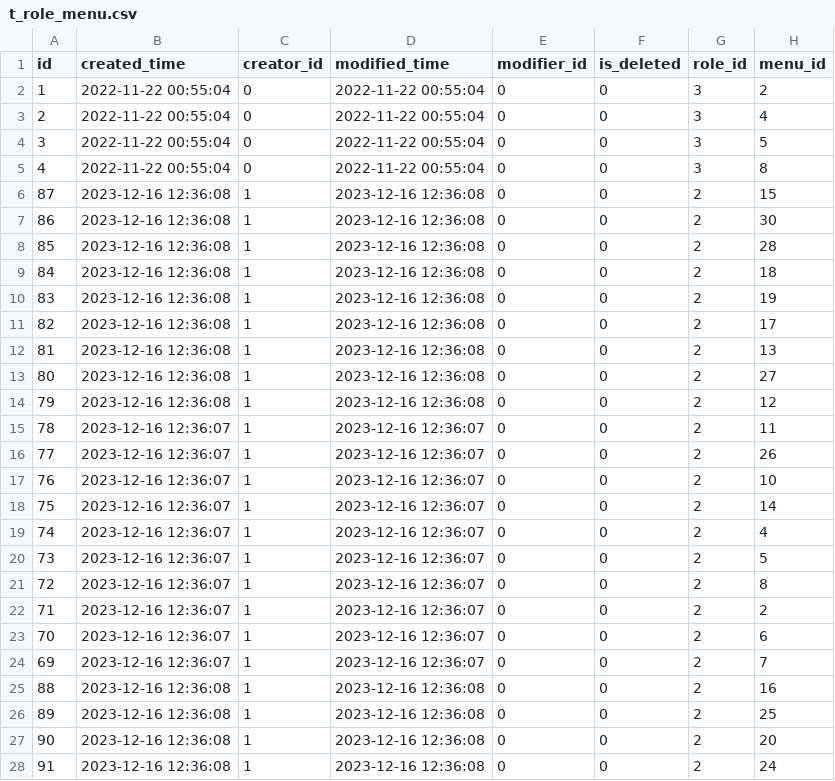
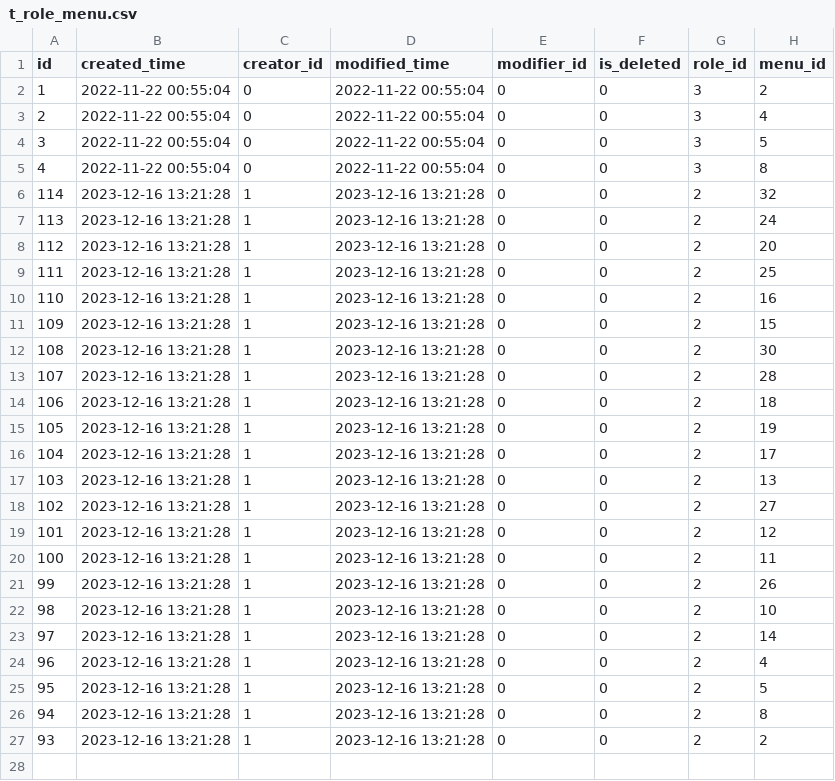
Before and after one commit to meinvtuzai/fastapi_vue, a CSV file: backend/app/db/init_data/t_role_menu.csv, drawn as a sheet; only a part is shown; the diff covers the shown part only.

```diff
--- a/backend/app/db/init_data/t_role_menu.csv
+++ b/backend/app/db/init_data/t_role_menu.csv
@@ -5,24 +5,23 @@ id,created_time,creator_id,modified_time,modifier_id,is_deleted,role_id,menu_id
 4,2022-11-22 00:55:04,0,2022-11-22 00:55:04,0,0,3,8
-87,2023-12-16 12:36:08,1,2023-12-16 12:36:08,0,0,2,15
-86,2023-12-16 12:36:08,1,2023-12-16 12:36:08,0,0,2,30
-85,2023-12-16 12:36:08,1,2023-12-16 12:36:08,0,0,2,28
-84,2023-12-16 12:36:08,1,2023-12-16 12:36:08,0,0,2,18
-83,2023-12-16 12:36:08,1,2023-12-16 12:36:08,0,0,2,19
-82,2023-12-16 12:36:08,1,2023-12-16 12:36:08,0,0,2,17
-81,2023-12-16 12:36:08,1,2023-12-16 12:36:08,0,0,2,13
-80,2023-12-16 12:36:08,1,2023-12-16 12:36:08,0,0,2,27
-79,2023-12-16 12:36:08,1,2023-12-16 12:36:08,0,0,2,12
-78,2023-12-16 12:36:07,1,2023-12-16 12:36:07,0,0,2,11
-77,2023-12-16 12:36:07,1,2023-12-16 12:36:07,0,0,2,26
-76,2023-12-16 12:36:07,1,2023-12-16 12:36:07,0,0,2,10
-75,2023-12-16 12:36:07,1,2023-12-16 12:36:07,0,0,2,14
-74,2023-12-16 12:36:07,1,2023-12-16 12:36:07,0,0,2,4
-73,2023-12-16 12:36:07,1,2023-12-16 12:36:07,0,0,2,5
-72,2023-12-16 12:36:07,1,2023-12-16 12:36:07,0,0,2,8
-71,2023-12-16 12:36:07,1,2023-12-16 12:36:07,0,0,2,2
-70,2023-12-16 12:36:07,1,2023-12-16 12:36:07,0,0,2,6
-69,2023-12-16 12:36:07,1,2023-12-16 12:36:07,0,0,2,7
-88,2023-12-16 12:36:08,1,2023-12-16 12:36:08,0,0,2,16
-89,2023-12-16 12:36:08,1,2023-12-16 12:36:08,0,0,2,25
-90,2023-12-16 12:36:08,1,2023-12-16 12:36:08,0,0,2,20
-91,2023-12-16 12:36:08,1,2023-12-16 12:36:08,0,0,2,24
+114,2023-12-16 13:21:28,1,2023-12-16 13:21:28,0,0,2,32
+113,2023-12-16 13:21:28,1,2023-12-16 13:21:28,0,0,2,24
+112,2023-12-16 13:21:28,1,2023-12-16 13:21:28,0,0,2,20
+111,2023-12-16 13:21:28,1,2023-12-16 13:21:28,0,0,2,25
+110,2023-12-16 13:21:28,1,2023-12-16 13:21:28,0,0,2,16
+109,2023-12-16 13:21:28,1,2023-12-16 13:21:28,0,0,2,15
+108,2023-12-16 13:21:28,1,2023-12-16 13:21:28,0,0,2,30
+107,2023-12-16 13:21:28,1,2023-12-16 13:21:28,0,0,2,28
+106,2023-12-16 13:21:28,1,2023-12-16 13:21:28,0,0,2,18
+105,2023-12-16 13:21:28,1,2023-12-16 13:21:28,0,0,2,19
+104,2023-12-16 13:21:28,1,2023-12-16 13:21:28,0,0,2,17
+103,2023-12-16 13:21:28,1,2023-12-16 13:21:28,0,0,2,13
+102,2023-12-16 13:21:28,1,2023-12-16 13:21:28,0,0,2,27
+101,2023-12-16 13:21:28,1,2023-12-16 13:21:28,0,0,2,12
+100,2023-12-16 13:21:28,1,2023-12-16 13:21:28,0,0,2,11
+99,2023-12-16 13:21:28,1,2023-12-16 13:21:28,0,0,2,26
+98,2023-12-16 13:21:28,1,2023-12-16 13:21:28,0,0,2,10
+97,2023-12-16 13:21:28,1,2023-12-16 13:21:28,0,0,2,14
+96,2023-12-16 13:21:28,1,2023-12-16 13:21:28,0,0,2,4
+95,2023-12-16 13:21:28,1,2023-12-16 13:21:28,0,0,2,5
+94,2023-12-16 13:21:28,1,2023-12-16 13:21:28,0,0,2,8
+93,2023-12-16 13:21:28,1,2023-12-16 13:21:28,0,0,2,2
```
Also changed, not shown: 1 removed row elsewhere in this file, backend/app/db/init_data/t_job.csv, backend/app/db/init_data/t_roles.csv, 3 other files.
